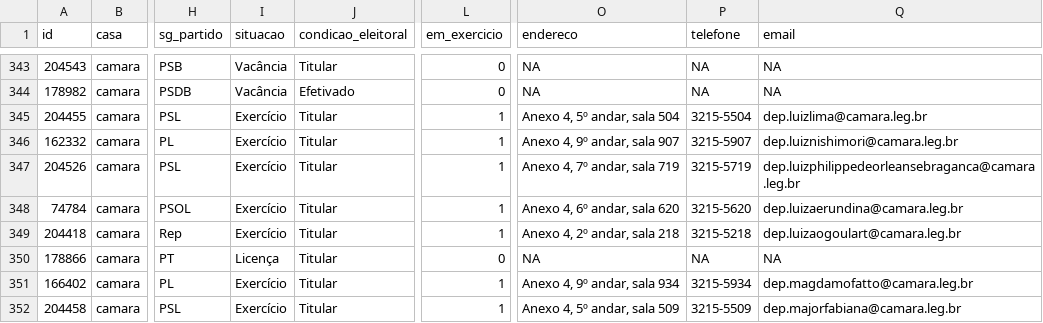
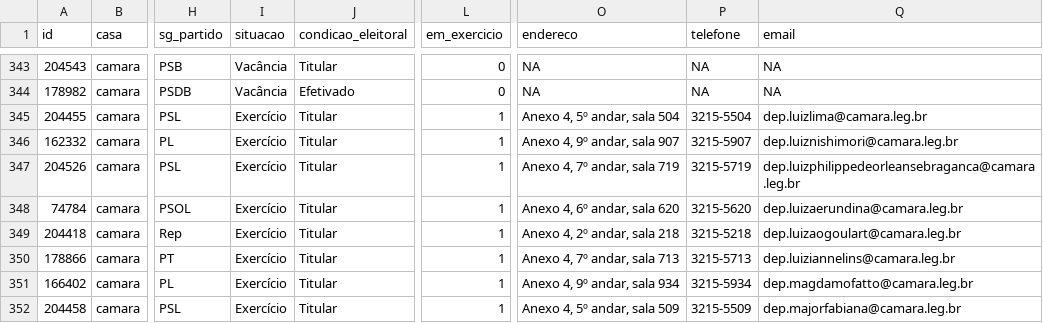
Before and after one commit to null92/radar-do-congresso-dados, a CSV file: crawler/raw_data/parlamentares.csv, drawn as a sheet; only a part is shown, gaps mark what is left out; the diff covers the shown part only; the diff names each change by its address in the sheet, - before the commit and + after, or states it on an @@ line.

```diff
--- a/crawler/raw_data/parlamentares.csv
+++ b/crawler/raw_data/parlamentares.csv
-I350 (situacao): Licença
+I350 (situacao): Exercício
-L350 (em_exercicio): 0
+L350 (em_exercicio): 1
-O350 (endereco): NA
+O350 (endereco): Anexo 4, 7º andar, sala 713
-P350 (telefone): NA
+P350 (telefone): 3215-5713
-Q350 (email): NA
+Q350 (email): dep.luiziannelins@camara.leg.br
```
Also changed, not shown: 4 added rows and 32 edited cells elsewhere in this file, bd/data/assiduidade.csv, bd/data/parlamentares.csv, 16 other files.
